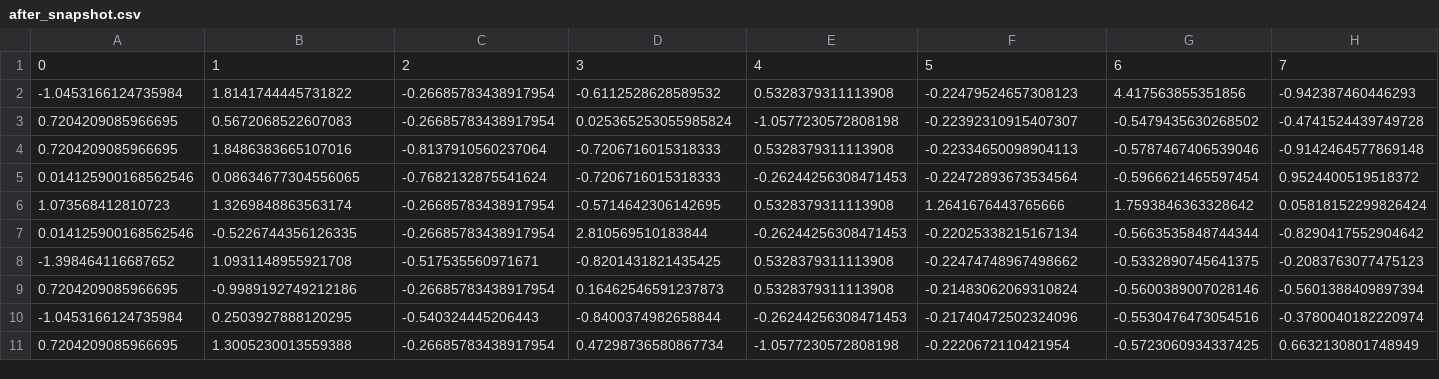
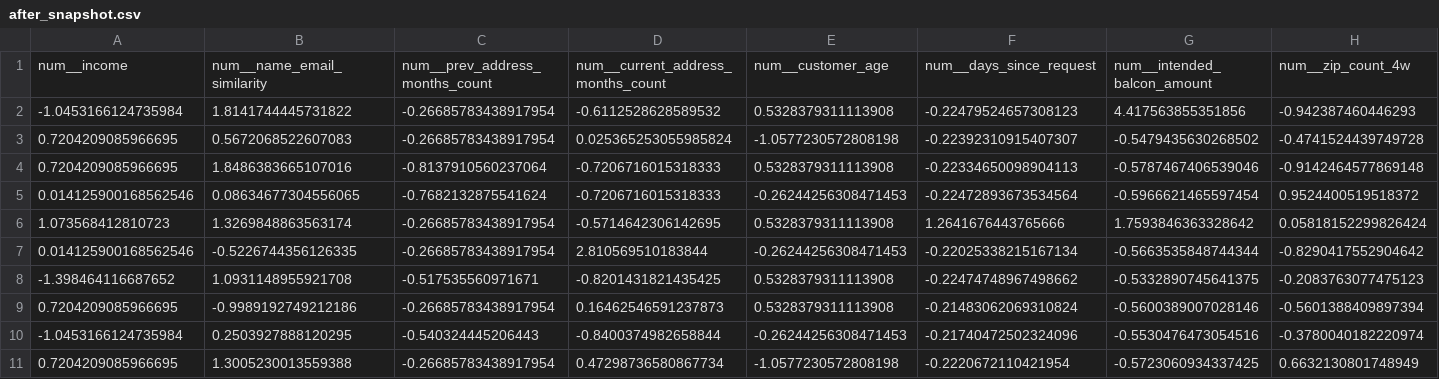
Before and after one commit to sawyermckenney/CSCI-5502-Group-16, a CSV file: data/processed/after_snapshot.csv, drawn as a sheet; only a part is shown; removed rows and columns are numbered as before the commit, all else as after; rows hold the shown columns only; the diff names each change by its address in the sheet, - before the commit and + after, or states it on an @@ line.

Commit message:
added names

```diff
--- a/data/processed/after_snapshot.csv
+++ b/data/processed/after_snapshot.csv
-row 1: 0 | 1 | 2 | 3 | 4 | 5 | 6 | 7
+row 1: num__income | num__name_email_similarity | num__prev_address_months_count | num__current_address_months_count | num__customer_age | num__days_since_request | num__intended_balcon_amount | num__zip_count_4w
```
Also changed, not shown: data/processed/cleaned_feedzai.csv, 1 other file.
